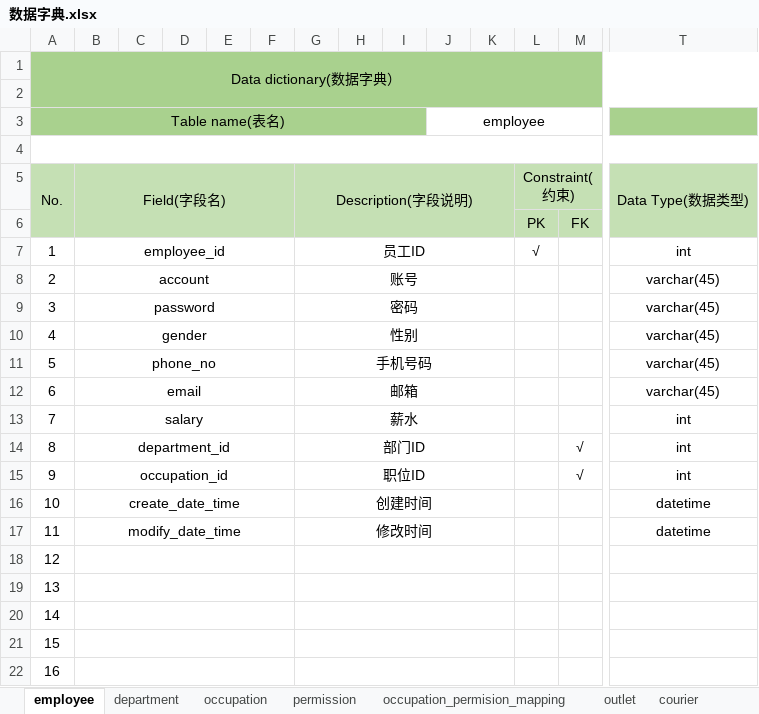
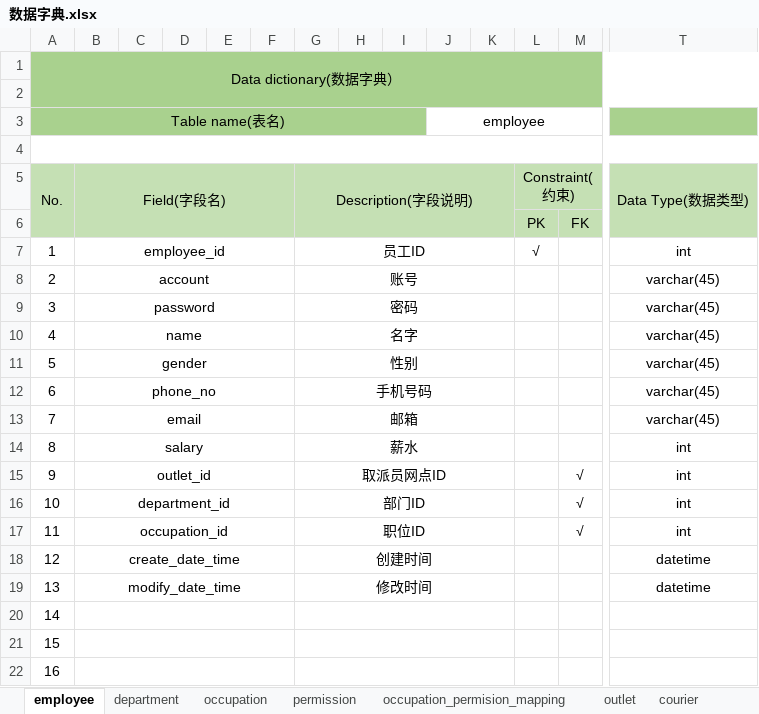
Before and after one commit to Karuao/AntExpress, an Excel workbook: Documents/数据字典.xlsx, sheet employee, drawn as a sheet; only a part is shown, gaps mark what is left out; values as stored, in another font and other column widths than the file's, no borders; removed rows and columns are numbered as before the commit, all else as after; rows hold the shown columns only; the diff names each change by its address in the sheet, - before the commit and + after, or states it on an @@ line.

```diff
--- a/Documents/数据字典.xlsx (sheet employee)
+++ b/Documents/数据字典.xlsx (sheet employee)
+row 10: 4 | name |  |  |  |  | 名字 |  |  |  |  |  |  | varchar(45)
@@ column A (Table name(表名)) renumbered between rows 11 and 22 @@
+row 15: 9 | outlet_id |  |  |  |  | 取派员网点ID |  |  |  |  |  | √ | int
-row 21: 15
-row 22: 16
```
Also changed, not shown: sheet express_delivery_bill, sheet working_sheet, 22 other files.
